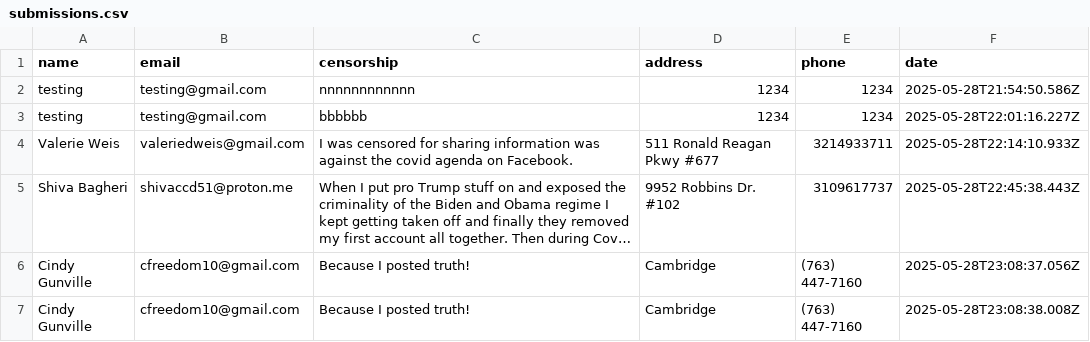
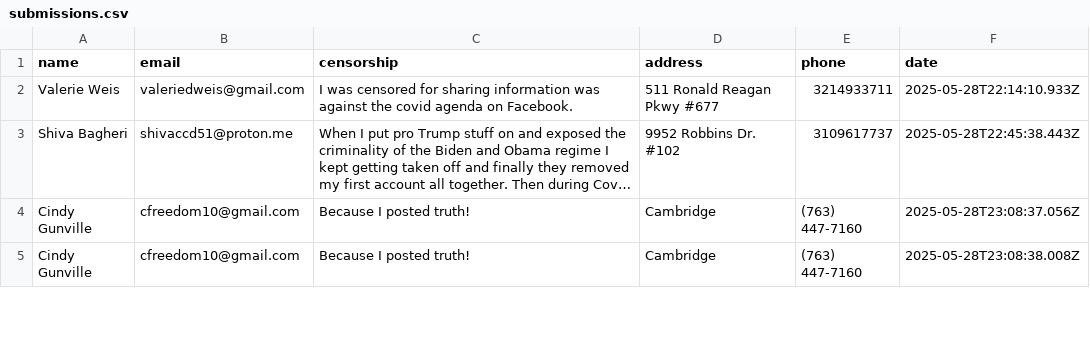
Before and after one commit to ashleyweis/fbcensoredus, a CSV file: submissions.csv, drawn as a sheet; only a part is shown; long unchanged cells end in ….

Commit message:
Update submissions.csv removed test entries, valerie is the first signup

```diff
--- a/submissions.csv
+++ b/submissions.csv
@@ -1,4 +1,2 @@
 name,email,censorship,address,phone,date
-"testing","testing@gmail.com","nnnnnnnnnnnn","1234","1234","2025-05-28T21:54:50.586Z"
-"testing","testing@gmail.com","bbbbbb","1234","1234","2025-05-28T22:01:16.227Z"
 "Valerie Weis","valeriedweis@gmail.com","I was censored for sharing information was against the covid agenda on Facebook. ","511 Ronald Reagan Pkwy #677","3214933711","2025-05-28T22:14:10.933Z"
```
